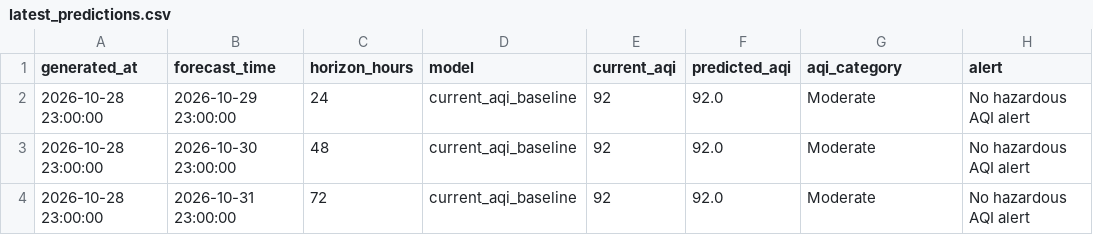
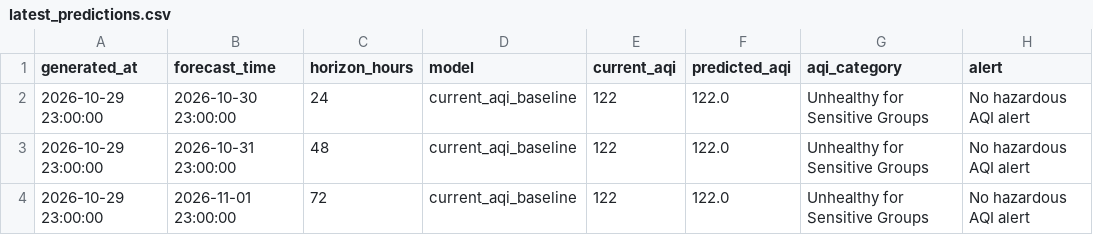
Before and after one commit to khizerrizvi12/Pearls-AQI-Predictor, a CSV file: data/processed/latest_predictions.csv, drawn as a sheet.

```diff
--- a/data/processed/latest_predictions.csv
+++ b/data/processed/latest_predictions.csv
@@ -1,4 +1,4 @@
 generated_at,forecast_time,horizon_hours,model,current_aqi,predicted_aqi,aqi_category,alert
-2026-10-28 23:00:00,2026-10-29 23:00:00,24,current_aqi_baseline,92,92.0,Moderate,No hazardous AQI alert
-2026-10-28 23:00:00,2026-10-30 23:00:00,48,current_aqi_baseline,92,92.0,Moderate,No hazardous AQI alert
-2026-10-28 23:00:00,2026-10-31 23:00:00,72,current_aqi_baseline,92,92.0,Moderate,No hazardous AQI alert
+2026-10-29 23:00:00,2026-10-30 23:00:00,24,current_aqi_baseline,122,122.0,Unhealthy for Sensitive Groups,No hazardous AQI alert
+2026-10-29 23:00:00,2026-10-31 23:00:00,48,current_aqi_baseline,122,122.0,Unhealthy for Sensitive Groups,No hazardous AQI alert
+2026-10-29 23:00:00,2026-11-01 23:00:00,72,current_aqi_baseline,122,122.0,Unhealthy for Sensitive Groups,No hazardous AQI alert
```
Also changed, not shown: data/processed/model_metrics.csv, data/raw/karachi_weather_air_quality_hourly.csv.
